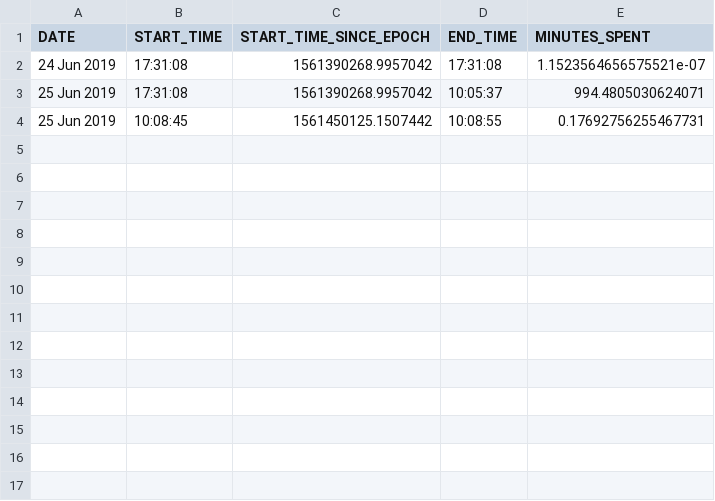
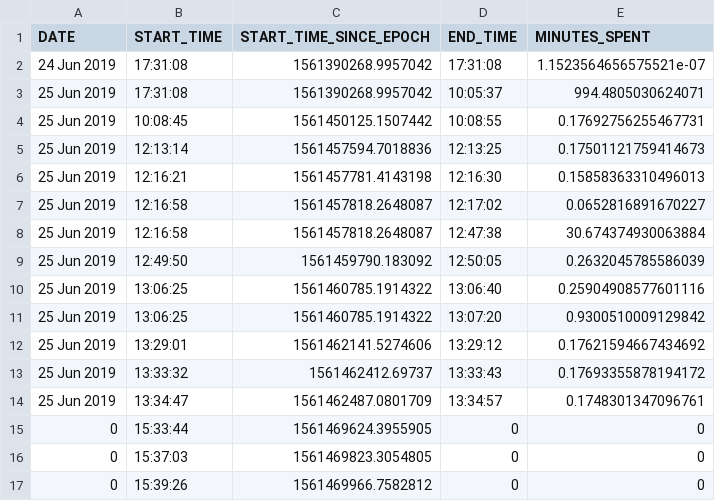
Before and after one commit to aalhaji/Sunflower, a CSV file: txt/useData.csv, drawn as a sheet; the diff names each change by its address in the sheet, - before the commit and + after, or states it on an @@ line.

```diff
--- a/txt/useData.csv
+++ b/txt/useData.csv
+row 5: 25 Jun 2019 | 12:13:14 | 1561457594.7018836 | 12:13:25 | 0.17501121759414673
+row 6: 25 Jun 2019 | 12:16:21 | 1561457781.4143198 | 12:16:30 | 0.15858363310496013
+row 7: 25 Jun 2019 | 12:16:58 | 1561457818.2648087 | 12:17:02 | 0.0652816891670227
+row 8: 25 Jun 2019 | 12:16:58 | 1561457818.2648087 | 12:47:38 | 30.674374930063884
+row 9: 25 Jun 2019 | 12:49:50 | 1561459790.183092 | 12:50:05 | 0.2632045785586039
+row 10: 25 Jun 2019 | 13:06:25 | 1561460785.1914322 | 13:06:40 | 0.25904908577601116
+row 11: 25 Jun 2019 | 13:06:25 | 1561460785.1914322 | 13:07:20 | 0.9300510009129842
+row 12: 25 Jun 2019 | 13:29:01 | 1561462141.5274606 | 13:29:12 | 0.17621594667434692
+row 13: 25 Jun 2019 | 13:33:32 | 1561462412.69737 | 13:33:43 | 0.17693355878194172
+row 14: 25 Jun 2019 | 13:34:47 | 1561462487.0801709 | 13:34:57 | 0.1748301347096761
+row 15: 0 | 15:33:44 | 1561469624.3955905 | 0 | 0
+row 16: 0 | 15:37:03 | 1561469823.3054805 | 0 | 0
+row 17: 0 | 15:39:26 | 1561469966.7582812 | 0 | 0
```
Also changed, not shown: 2 other files.
